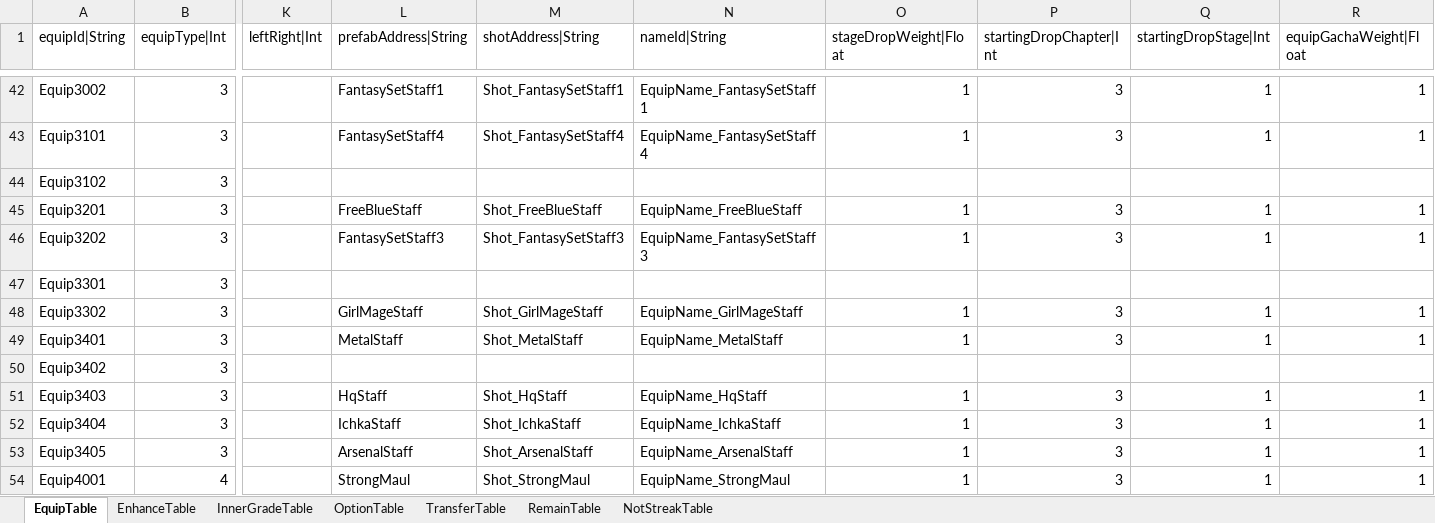
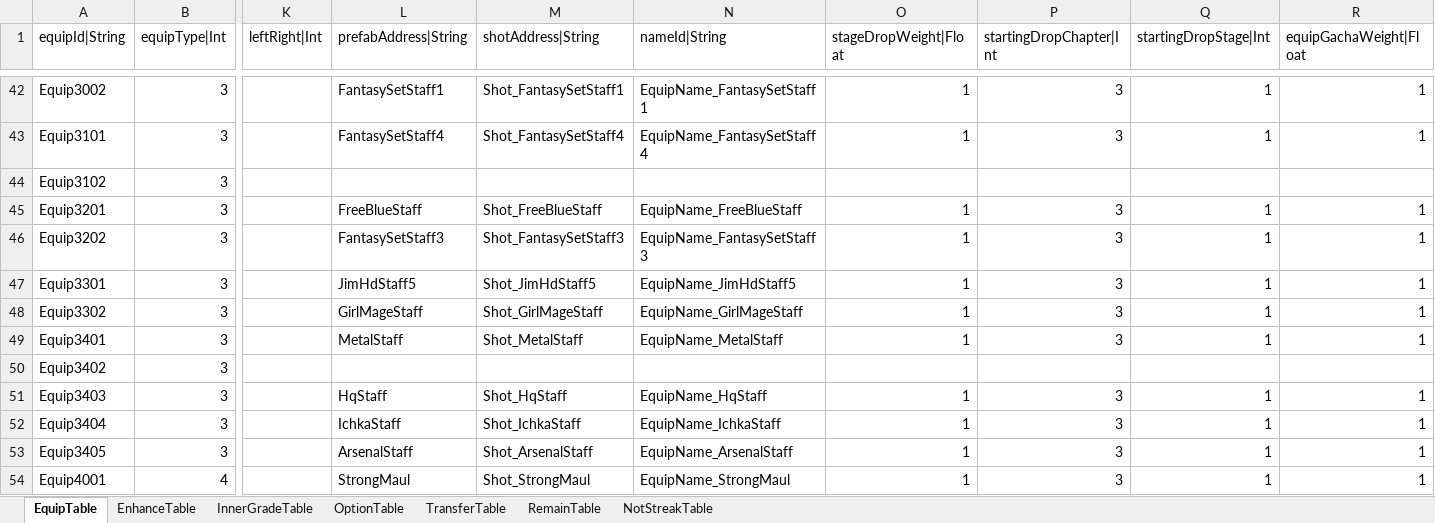
Before and after one commit to hayannal/ProjectNoname, an Excel workbook: Excel/Equip.xlsx, sheet EquipTable, drawn as a sheet; only a part is shown, gaps mark what is left out; values as stored, in another font and other column widths than the file's, no borders; the diff names each change by its address in the sheet, - before the commit and + after, or states it on an @@ line.

```diff
--- a/Excel/Equip.xlsx (sheet EquipTable)
+++ b/Excel/Equip.xlsx (sheet EquipTable)
-L47 (prefabAddress|String): (empty)
+L47 (prefabAddress|String): JimHdStaff5
-M47 (shotAddress|String): (empty)
+M47 (shotAddress|String): Shot_JimHdStaff5
-N47 (nameId|String): (empty)
+N47 (nameId|String): EquipName_JimHdStaff5
-O47 (stageDropWeight|Float): (empty)
+O47 (stageDropWeight|Float): 1
-P47 (startingDropChapter|Int): (empty)
+P47 (startingDropChapter|Int): 3
-Q47 (startingDropStage|Int): (empty)
+Q47 (startingDropStage|Int): 1
-R47 (equipGachaWeight|Float): (empty)
+R47 (equipGachaWeight|Float): 1
```
Also changed, not shown: Excel/String.xlsx, 23 other files.
